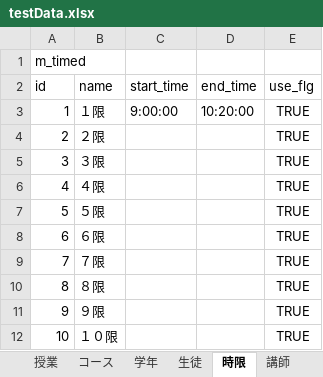
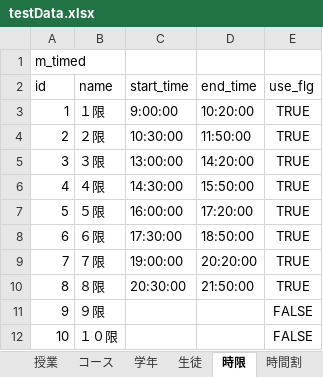
Before and after one commit to tamuten/jukuSystemFiles, an Excel workbook: testData.xlsx, sheet 時限, drawn as a sheet; values as stored, in another font and other column widths than the file's, no borders; the diff names each change by its address in the sheet, - before the commit and + after, or states it on an @@ line.

```diff
--- a/testData.xlsx (sheet 時限)
+++ b/testData.xlsx (sheet 時限)
+sheet tab: 時間割
-C4 (start_time): (empty)
+C4 (start_time): 10:30:00
-D4 (end_time): (empty)
+D4 (end_time): 11:50:00
-C5 (start_time): (empty)
+C5 (start_time): 13:00:00
-D5 (end_time): (empty)
+D5 (end_time): 14:20:00
-C6 (start_time): (empty)
+C6 (start_time): 14:30:00
-D6 (end_time): (empty)
+D6 (end_time): 15:50:00
-C7 (start_time): (empty)
+C7 (start_time): 16:00:00
-D7 (end_time): (empty)
+D7 (end_time): 17:20:00
-C8 (start_time): (empty)
+C8 (start_time): 17:30:00
-D8 (end_time): (empty)
+D8 (end_time): 18:50:00
-C9 (start_time): (empty)
+C9 (start_time): 19:00:00
-D9 (end_time): (empty)
+D9 (end_time): 20:20:00
-C10 (start_time): (empty)
+C10 (start_time): 20:30:00
-D10 (end_time): (empty)
+D10 (end_time): 21:50:00
-E11:E12 (use_flg): TRUE
+E11:E12 (use_flg): FALSE
```
Also changed, not shown: 1 other file.
